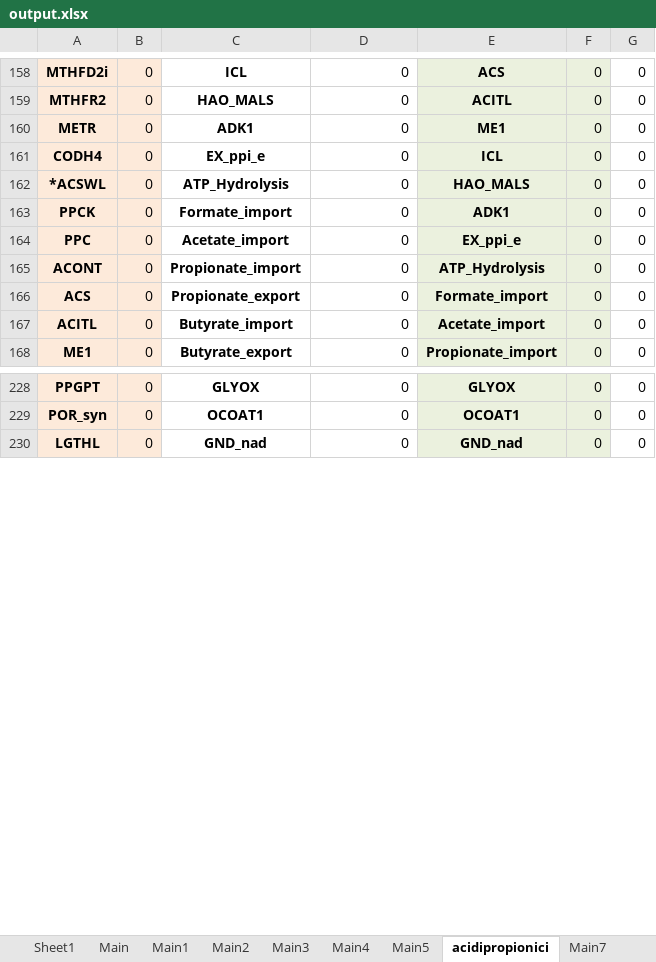
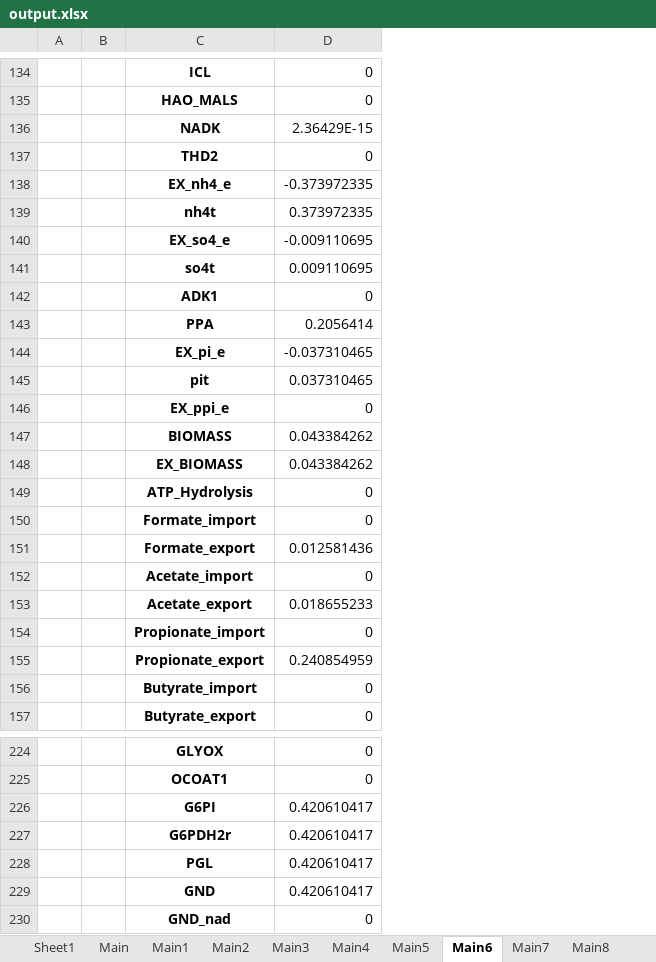
Before and after one commit to nogueraresearchgroup/iFerment, an Excel workbook: output.xlsx, sheet Main6, drawn as a sheet; only a part is shown, gaps mark what is left out; values as stored, in another font and other column widths than the file's, no borders; removed rows and columns are numbered as before the commit, all else as after; the diff covers the shown part only; the diff names each change by its address in the sheet, - before the commit and + after, or states it on an @@ line.

```diff
--- a/output.xlsx (sheet Main6)
+++ b/output.xlsx (sheet Main6)
-sheet tab: acidipropionici
+sheet tab: Main6
-column A, rows 158-168: MTHFD2i | MTHFR2 | METR | CODH4 | *ACSWL | PPCK | PPC | ACONT | ACS | ACITL | ME1; rows 228-230: PPGPT | POR_syn | LGTHL
-column B, rows 158-168: all 0; rows 228-230: all 0
+column A, empty
+column B, empty
-column E, rows 158-168: ACS | ACITL | ME1 | ICL | HAO_MALS | ADK1 | EX_ppi_e | ATP_Hydrolysis | Formate_import | Acetate_import | Propionate_import; rows 228-230: GLYOX | OCOAT1 | GND_nad
-column F, rows 158-168: all 0; rows 228-230: all 0
-column G, rows 158-168: all 0; rows 228-230: all 0
+row 136:  |  | NADK | 2.36429E-15
+row 137:  |  | THD2 | 0
+row 138:  |  | EX_nh4_e | -0.373972335
+row 139:  |  | nh4t | 0.373972335
+row 140:  |  | EX_so4_e | -0.009110695
+row 141:  |  | so4t | 0.009110695
+row 143:  |  | PPA | 0.2056414
+row 144:  |  | EX_pi_e | -0.037310465
+row 145:  |  | pit | 0.037310465
+row 147:  |  | BIOMASS | 0.043384262
+row 148:  |  | EX_BIOMASS | 0.043384262
+row 151:  |  | Formate_export | 0.012581436
+row 153:  |  | Acetate_export | 0.018655233
-D155: 0
+D155: 0.240854959
+row 226:  |  | G6PI | 0.420610417
+row 227:  |  | G6PDH2r | 0.420610417
+row 228:  |  | PGL | 0.420610417
+row 229:  |  | GND | 0.420610417
```
Also changed, not shown: 37 added rows, 54 removed rows, 2 moved rows and 12 edited cells elsewhere in this sheet, sheet Sheet1, sheet Main1, sheet Main11, other sheet tabs, iFermentAsCkluyveri.xlsx, iFermentAsLacidophilus.xlsx, 6 other files.
